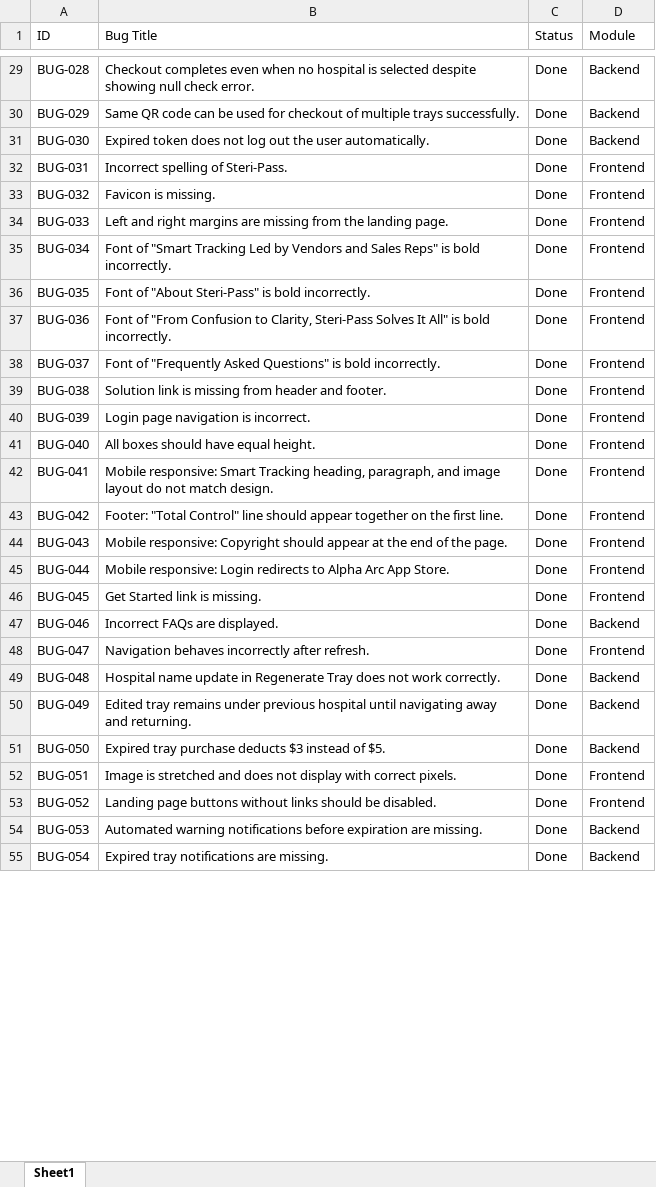
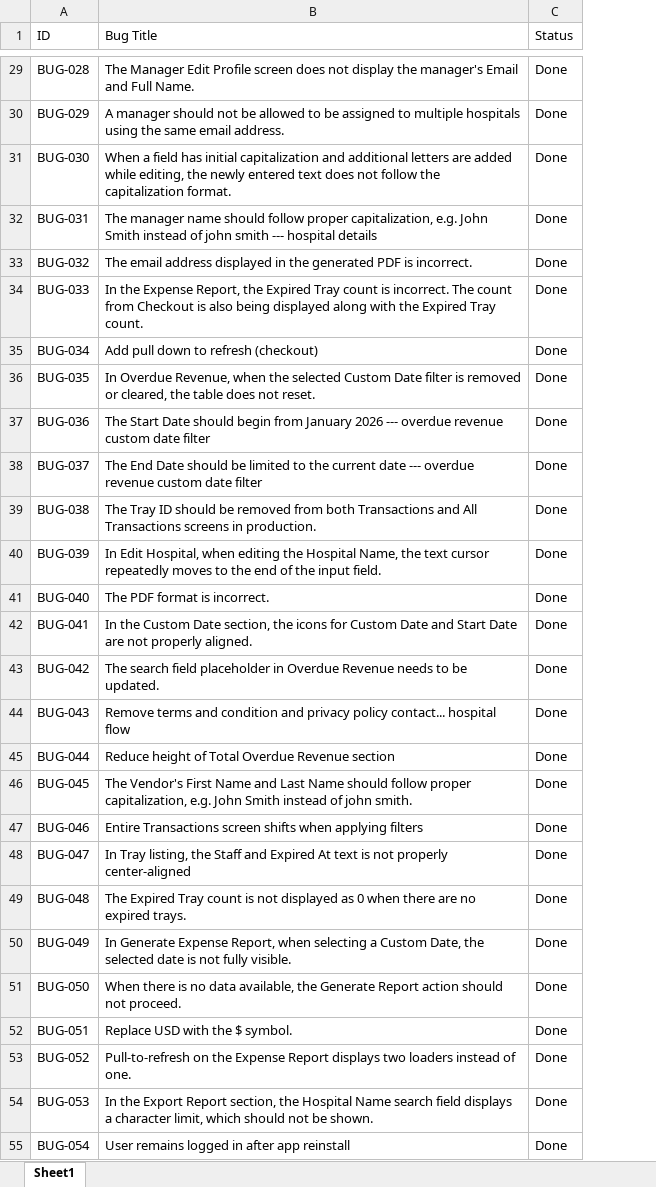
Before and after one commit to rahinanawab/Steri-Pass, an Excel workbook: Steri-Pass_BugReport.xlsx, sheet Sheet1, drawn as a sheet; only a part is shown, gaps mark what is left out; values as stored, in another font and other column widths than the file's, no cell formats; charts and pictures and table styles not drawn; removed rows and columns are numbered as before the commit, all else as after; the diff covers the shown part only; the diff names each change by its address in the sheet, - before the commit and + after, or states it on an @@ line.

Commit message:
Add README, bug report

```diff
--- a/Steri-Pass_BugReport.xlsx (sheet Sheet1)
+++ b/Steri-Pass_BugReport.xlsx (sheet Sheet1)
-column D (Module), rows 29-55: Backend | Backend | Backend | Frontend | Frontend | Frontend | Frontend | Frontend | Frontend | Frontend | Frontend | Frontend | Frontend | Frontend | Frontend | Frontend | Frontend | Frontend | Backend | Frontend | Backend | Backend | Backend | Frontend | Frontend | Backend | Backend
-B29 (Bug Title): Checkout completes even when no hospital is selected despite showing null check error.
+B29 (Bug Title): The Manager Edit Profile screen does not display the manager's Email and Full Name.
-B30 (Bug Title): Same QR code can be used for checkout of multiple trays successfully.
+B30 (Bug Title): A manager should not be allowed to be assigned to multiple hospitals using the same email address.
-B31 (Bug Title): Expired token does not log out the user automatically.
+B31 (Bug Title): When a field has initial capitalization and additional letters are added while editing, the newly entered text does not follow the capitalization format.
-B32 (Bug Title): Incorrect spelling of Steri-Pass.
+B32 (Bug Title): The manager name should follow proper capitalization, e.g. John Smith instead of john smith --- hospital details
-B33 (Bug Title): Favicon is missing.
+B33 (Bug Title): The email address displayed in the generated PDF is incorrect.
-B34 (Bug Title): Left and right margins are missing from the landing page.
+B34 (Bug Title): In the Expense Report, the Expired Tray count is incorrect. The count from Checkout is also being displayed along with the Expired Tray count.
-B35 (Bug Title): Font of "Smart Tracking Led by Vendors and Sales Reps" is bold incorrectly.
+B35 (Bug Title): Add pull down to refresh (checkout)
-B36 (Bug Title): Font of "About Steri-Pass" is bold incorrectly.
+B36 (Bug Title): In Overdue Revenue, when the selected Custom Date filter is removed or cleared, the table does not reset.
-B37 (Bug Title): Font of "From Confusion to Clarity, Steri-Pass Solves It All" is bold incorrectly.
+B37 (Bug Title): The Start Date should begin from January 2026 --- overdue revenue custom date filter
-B38 (Bug Title): Font of "Frequently Asked Questions" is bold incorrectly.
+B38 (Bug Title): The End Date should be limited to the current date --- overdue revenue custom date filter
-B39 (Bug Title): Solution link is missing from header and footer.
+B39 (Bug Title): The Tray ID should be removed from both Transactions and All Transactions screens in production.
-B40 (Bug Title): Login page navigation is incorrect.
+B40 (Bug Title): In Edit Hospital, when editing the Hospital Name, the text cursor repeatedly moves to the end of the input field.
-B41 (Bug Title): All boxes should have equal height.
+B41 (Bug Title): The PDF format is incorrect.
-B42 (Bug Title): Mobile responsive: Smart Tracking heading, paragraph, and image layout do not match design.
+B42 (Bug Title): In the Custom Date section, the icons for Custom Date and Start Date are not properly aligned.
-B43 (Bug Title): Footer: "Total Control" line should appear together on the first line.
+B43 (Bug Title): The search field placeholder in Overdue Revenue needs to be updated.
-B44 (Bug Title): Mobile responsive: Copyright should appear at the end of the page.
+B44 (Bug Title): Remove terms and condition and privacy policy contact... hospital flow
-B45 (Bug Title): Mobile responsive: Login redirects to Alpha Arc App Store.
+B45 (Bug Title): Reduce height of Total Overdue Revenue section
-B46 (Bug Title): Get Started link is missing.
+B46 (Bug Title): The Vendor's First Name and Last Name should follow proper capitalization, e.g. John Smith instead of john smith.
-B47 (Bug Title): Incorrect FAQs are displayed.
+B47 (Bug Title): Entire Transactions screen shifts when applying filters
-B48 (Bug Title): Navigation behaves incorrectly after refresh.
+B48 (Bug Title): In Tray listing, the Staff and Expired At text is not properly center-aligned
-B49 (Bug Title): Hospital name update in Regenerate Tray does not work correctly.
+B49 (Bug Title): The Expired Tray count is not displayed as 0 when there are no expired trays.
-B50 (Bug Title): Edited tray remains under previous hospital until navigating away and returning.
+B50 (Bug Title): In Generate Expense Report, when selecting a Custom Date, the selected date is not fully visible.
-B51 (Bug Title): Expired tray purchase deducts $3 instead of $5.
+B51 (Bug Title): When there is no data available, the Generate Report action should not proceed.
-B52 (Bug Title): Image is stretched and does not display with correct pixels.
+B52 (Bug Title): Replace USD with the $ symbol.
-B53 (Bug Title): Landing page buttons without links should be disabled.
+B53 (Bug Title): Pull-to-refresh on the Expense Report displays two loaders instead of one.
-B54 (Bug Title): Automated warning notifications before expiration are missing.
+B54 (Bug Title): In the Export Report section, the Hospital Name search field displays a character limit, which should not be shown.
-B55 (Bug Title): Expired tray notifications are missing.
+B55 (Bug Title): User remains logged in after app reinstall
```
Also changed, not shown: 115 added rows and 145 edited cells elsewhere in this sheet, cell formats, 1 other file.
